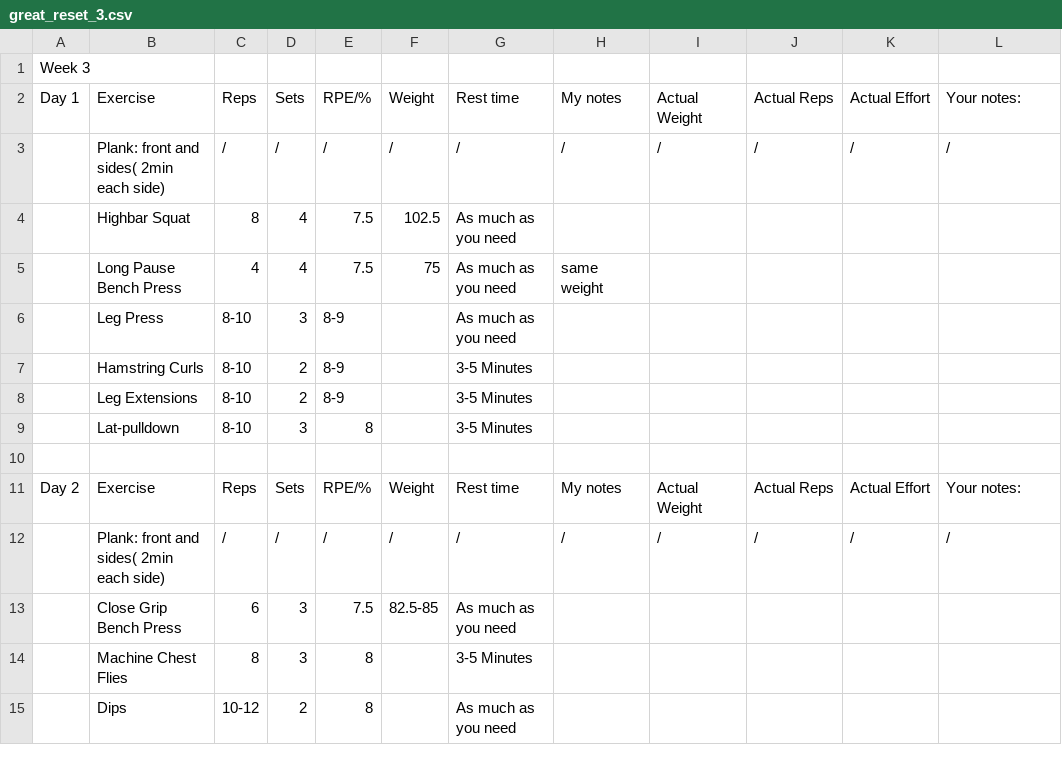
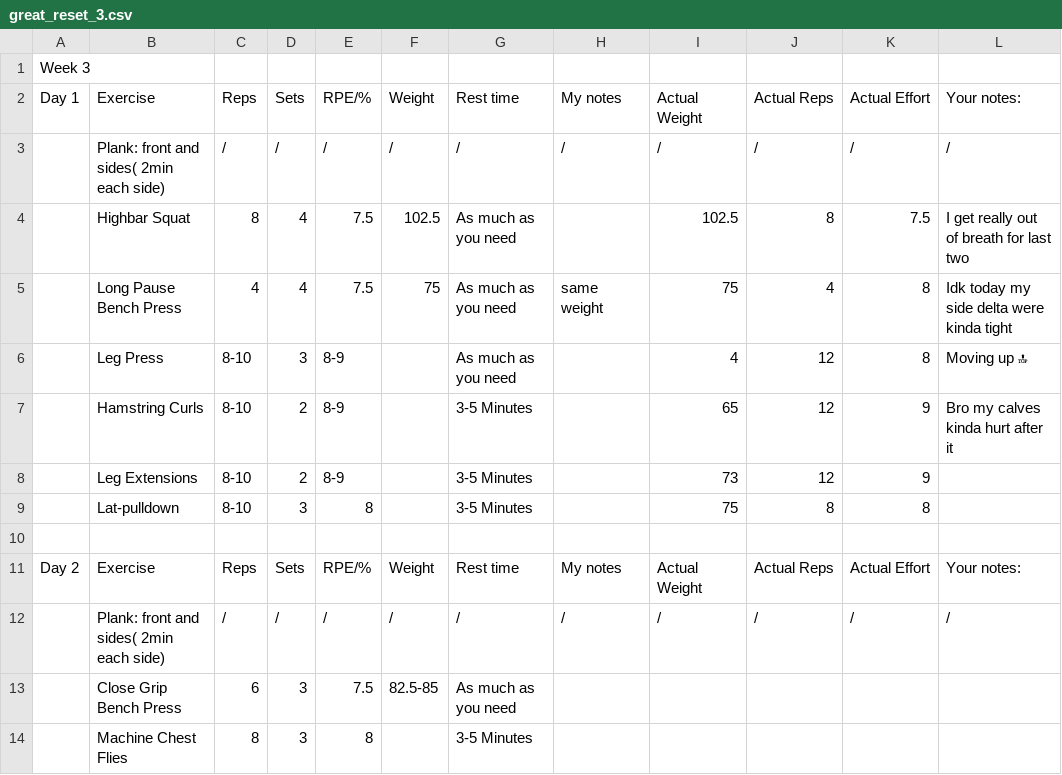
Before and after one commit to zyrxun/body-and-mind, a CSV file: lifts/great_reset_3.csv, drawn as a sheet; only a part is shown; the shorter side is filled out with more unchanged rows.

Commit message:
Update Great Reset 3 snapshot: Day 1 lifts logged

```diff
--- a/lifts/great_reset_3.csv
+++ b/lifts/great_reset_3.csv
@@ -3,8 +3,8 @@ Day 1,Exercise,Reps,Sets,RPE/%,Weight,Rest time,My notes,Actual Weight,Actual Re
 ,Plank: front and sides( 2min each side) ,/,/,/,/,/,/,/,/,/,/
-,Highbar Squat,8,4,7.5,102.5,As much as you need,,,,,
-,Long Pause Bench Press,4,4,7.5,75,As much as you need,same weight,,,,
-,Leg Press,8-10,3,8-9,,As much as you need,,,,,
-,Hamstring Curls,8-10,2,8-9,,3-5 Minutes,,,,,
-,Leg Extensions,8-10,2,8-9,,3-5 Minutes,,,,,
-,Lat-pulldown,8-10,3,8,,3-5 Minutes,,,,,
+,Highbar Squat,8,4,7.5,102.5,As much as you need,,102.5,8,7.5,I get really out of breath for last two
+,Long Pause Bench Press,4,4,7.5,75,As much as you need,same weight,75,4,8,Idk today my side delta were kinda tight
+,Leg Press,8-10,3,8-9,,As much as you need,,4,12,8,Moving up 🔝
+,Hamstring Curls,8-10,2,8-9,,3-5 Minutes,,65,12,9,Bro my calves kinda hurt after it
+,Leg Extensions,8-10,2,8-9,,3-5 Minutes,,73,12,9,
+,Lat-pulldown,8-10,3,8,,3-5 Minutes,,75,8,8,
 ,,,,,,,,,,,
```
